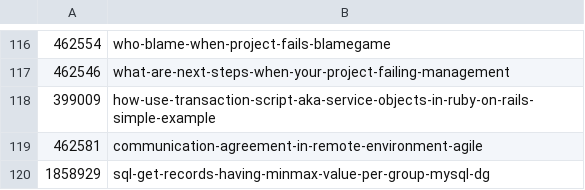
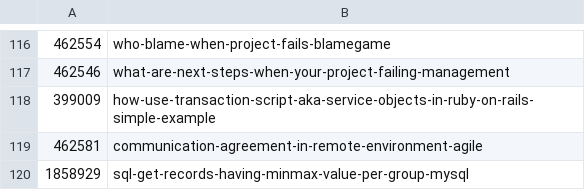
Before and after one commit to jetthoughts/jetthoughts.github.io, a CSV file: devto_urls_mapping.csv, drawn as a sheet; only a part is shown, gaps mark what is left out.

Commit message:
Fix article url

```diff
--- a/devto_urls_mapping.csv
+++ b/devto_urls_mapping.csv
@@ -119,2 +119,2 @@
 462581,communication-agreement-in-remote-environment-agile
-1858929,sql-get-records-having-minmax-value-per-group-mysql-dg
+1858929,sql-get-records-having-minmax-value-per-group-mysql
```
